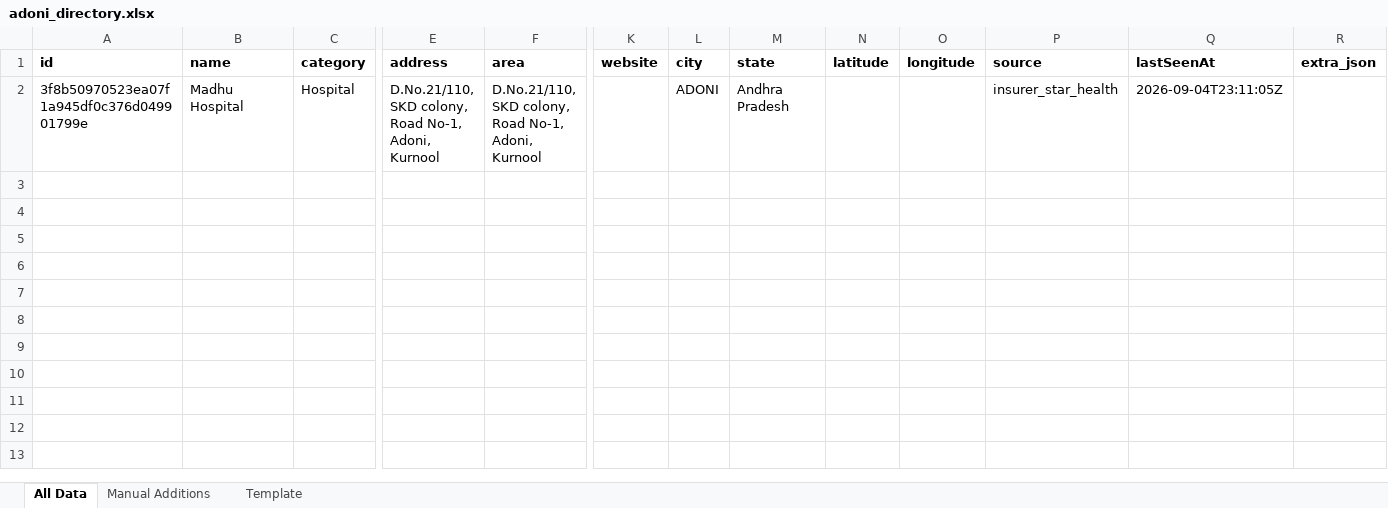
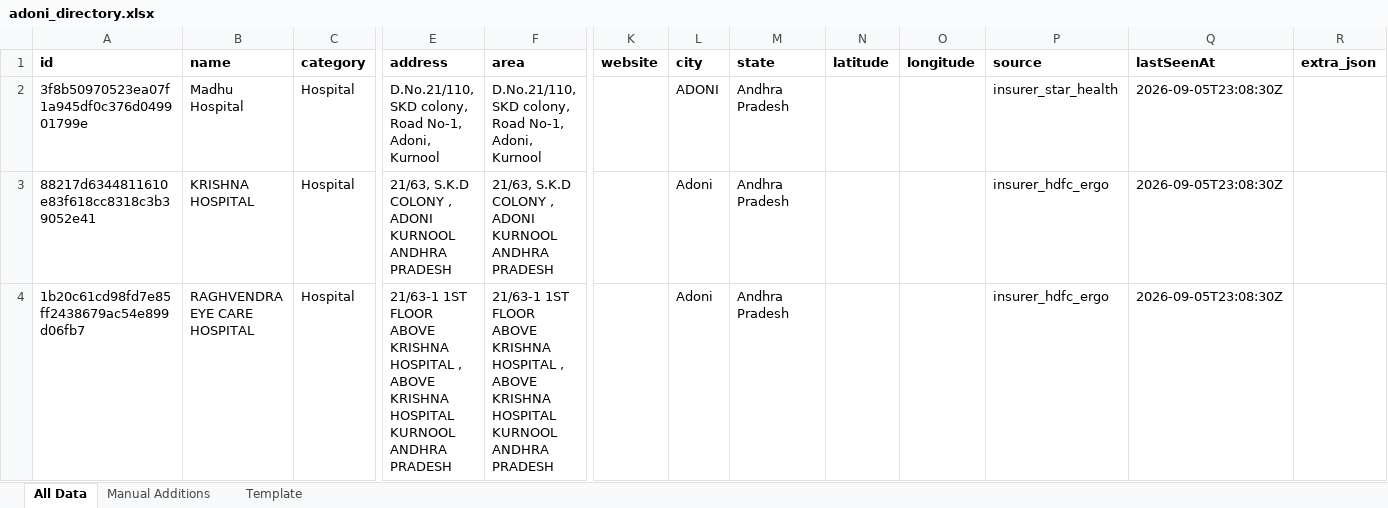
Before and after one commit to zavscom/adoni-directory-backend, an Excel workbook: data/adoni_directory.xlsx, sheet All Data, drawn as a sheet; only a part is shown, gaps mark what is left out; values as stored, in another font and other column widths than the file's, no borders; rows hold the shown columns only; the diff names each change by its address in the sheet, - before the commit and + after, or states it on an @@ line.

```diff
--- a/data/adoni_directory.xlsx (sheet All Data)
+++ b/data/adoni_directory.xlsx (sheet All Data)
-Q2 (lastSeenAt): 2026-09-04T23:11:05Z
+Q2 (lastSeenAt): 2026-09-05T23:08:30Z
+row 3: 88217d6344811610e83f618cc8318c3b39052e41 | KRISHNA HOSPITAL | Hospital | 21/63, S.K.D COLONY , ADONI KURNOOL ANDHRA PRADESH | 21/63, S.K.D COLONY , ADONI KURNOOL ANDHRA PRADESH |  | Adoni | Andhra Pradesh |  |  | insurer_hdfc_ergo | 2026-09-05T23:08:30Z
+row 4: 1b20c61cd98fd7e85ff2438679ac54e899d06fb7 | RAGHVENDRA EYE CARE HOSPITAL | Hospital | 21/63-1 1ST FLOOR ABOVE KRISHNA HOSPITAL , ABOVE KRISHNA HOSPITAL KURNOOL ANDHRA PRADESH | 21/63-1 1ST FLOOR ABOVE KRISHNA HOSPITAL , ABOVE KRISHNA HOSPITAL KURNOOL ANDHRA PRADESH |  | Adoni | Andhra Pradesh |  |  | insurer_hdfc_ergo | 2026-09-05T23:08:30Z
```
Also changed, not shown: 2 other files.
